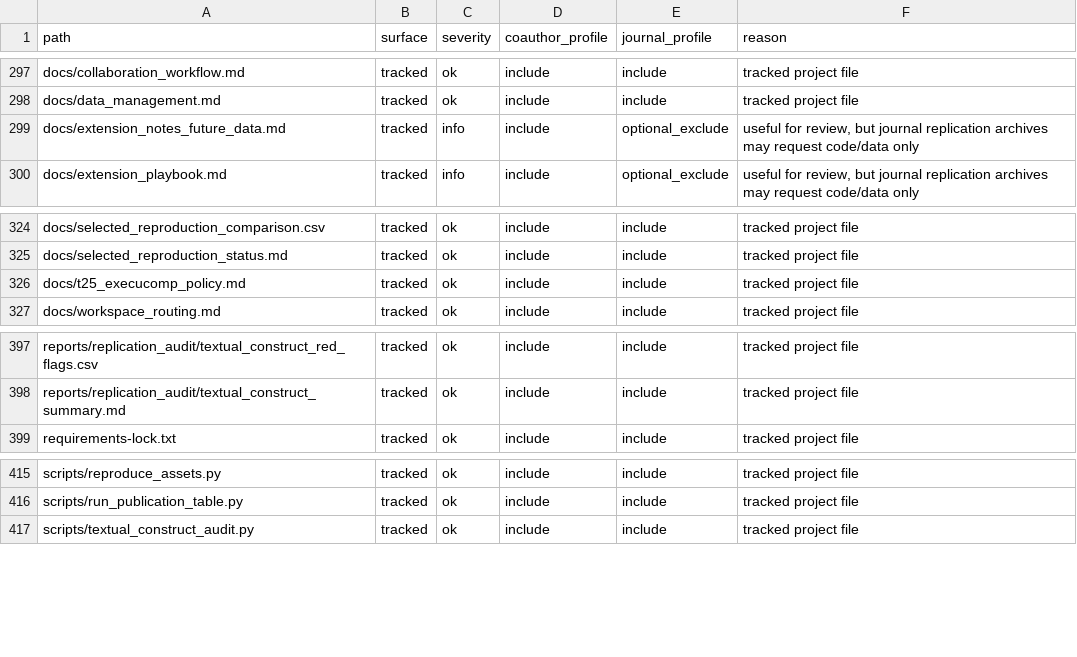
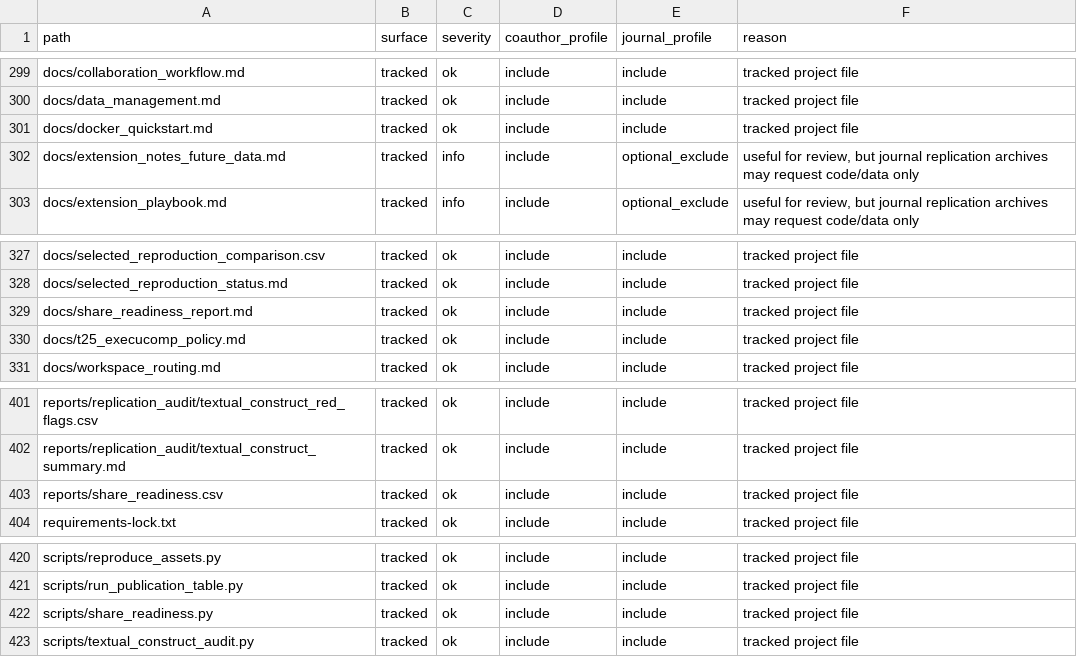
Before and after one commit to soheilkhodadadi/ai-washing, a CSV file: reports/replication_audit/package_surface_audit.csv, drawn as a sheet; only a part is shown, gaps mark what is left out; the diff covers the shown part only.

Commit message:
Refresh package surface audit after Docker workflow

```diff
--- a/reports/replication_audit/package_surface_audit.csv
+++ b/reports/replication_audit/package_surface_audit.csv
@@ -298,2 +300,3 @@ docs/collaboration_workflow.md,tracked,ok,include,include,tracked project file
 docs/data_management.md,tracked,ok,include,include,tracked project file
+docs/docker_quickstart.md,tracked,ok,include,include,tracked project file
 docs/extension_notes_future_data.md,tracked,info,include,optional_exclude,"useful for review, but journal replication archives may request code/data only"
@@ -325,2 +328,3 @@ docs/selected_reproduction_comparison.csv,tracked,ok,include,include,tracked pro
 docs/selected_reproduction_status.md,tracked,ok,include,include,tracked project file
+docs/share_readiness_report.md,tracked,ok,include,include,tracked project file
 docs/t25_execucomp_policy.md,tracked,ok,include,include,tracked project file
@@ -398,2 +402,3 @@ reports/replication_audit/textual_construct_red_flags.csv,tracked,ok,include,inc
 reports/replication_audit/textual_construct_summary.md,tracked,ok,include,include,tracked project file
+reports/share_readiness.csv,tracked,ok,include,include,tracked project file
 requirements-lock.txt,tracked,ok,include,include,tracked project file
@@ -416,2 +421,3 @@ scripts/reproduce_assets.py,tracked,ok,include,include,tracked project file
 scripts/run_publication_table.py,tracked,ok,include,include,tracked project file
+scripts/share_readiness.py,tracked,ok,include,include,tracked project file
 scripts/textual_construct_audit.py,tracked,ok,include,include,tracked project file
```
Also changed, not shown: 2 added rows and 19 removed rows elsewhere in this file, 1 other file.
